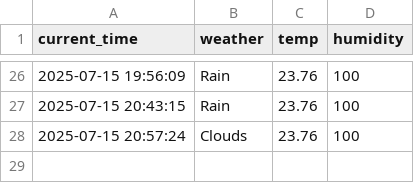
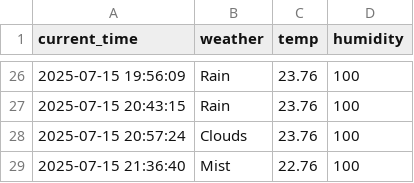
Before and after one commit to ahnyouhan/seoul_weather_5m, a CSV file: seoul_weather.csv, drawn as a sheet; only a part is shown, gaps mark what is left out.

```diff
--- a/seoul_weather.csv
+++ b/seoul_weather.csv
@@ -28 +28,2 @@ current_time,weather,temp,humidity
 2025-07-15 20:57:24,Clouds,23.76,100
+2025-07-15 21:36:40,Mist,22.76,100
```
